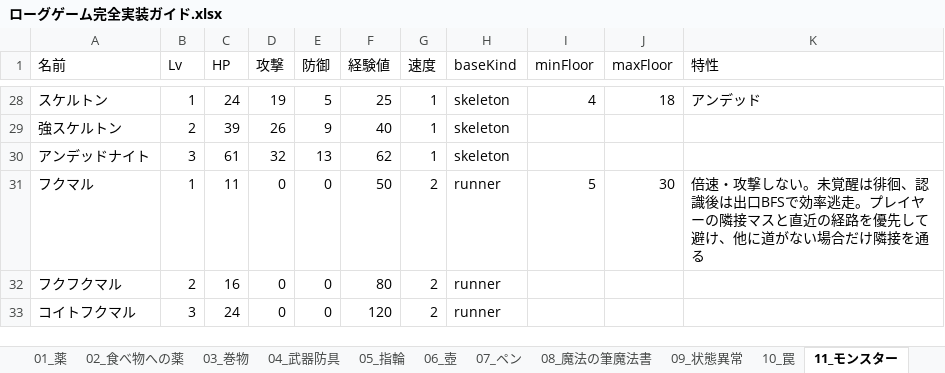
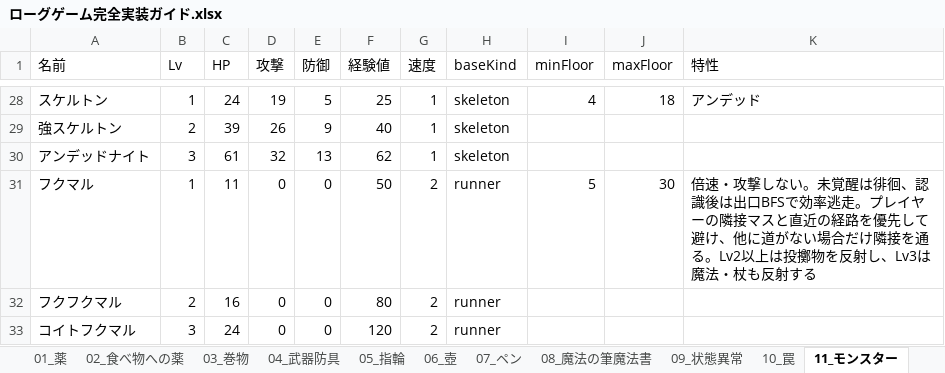
Before and after one commit to akechiment-commits/Rogue, an Excel workbook: ローグゲーム完全実装ガイド.xlsx, sheet 11_モンスター, drawn as a sheet; only a part is shown, gaps mark what is left out; values as stored, in another font and other column widths than the file's, no borders; the diff names each change by its address in the sheet, - before the commit and + after, or states it on an @@ line.

```diff
--- a/ローグゲーム完全実装ガイド.xlsx (sheet 11_モンスター)
+++ b/ローグゲーム完全実装ガイド.xlsx (sheet 11_モンスター)
-K31 (特性): …接を通る
+K31 (特性): …接を通る。Lv2以上は投擲物を反射し、Lv3は魔法・杖も反射する
```
Also changed, not shown: sheet 14_大箱, sheet 10_罠, 7 other files.
